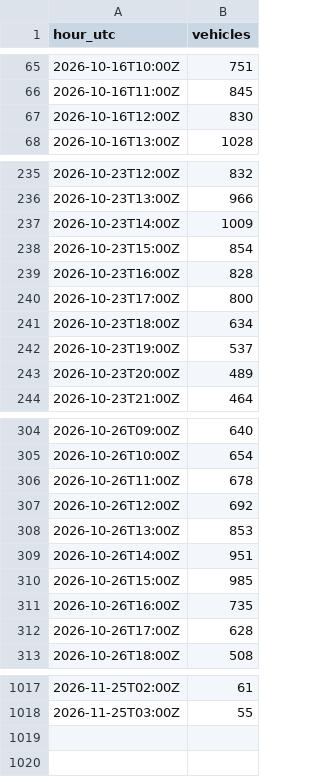
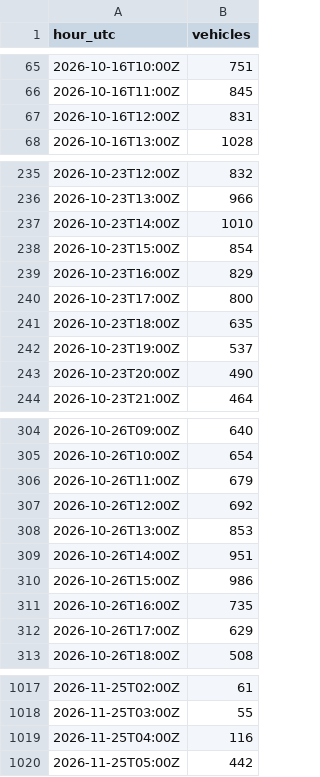
Before and after one commit to Laboratoriet/animatus, a CSV file: melvin/verksted/rommet/trafikk.csv, drawn as a sheet; only a part is shown, gaps mark what is left out; the diff covers the shown part only.

```diff
--- a/melvin/verksted/rommet/trafikk.csv
+++ b/melvin/verksted/rommet/trafikk.csv
@@ -66,3 +66,3 @@ hour_utc,vehicles
 2026-10-16T11:00Z,845
-2026-10-16T12:00Z,830
+2026-10-16T12:00Z,831
 2026-10-16T13:00Z,1028
@@ -236,9 +236,9 @@ hour_utc,vehicles
 2026-10-23T13:00Z,966
-2026-10-23T14:00Z,1009
+2026-10-23T14:00Z,1010
 2026-10-23T15:00Z,854
-2026-10-23T16:00Z,828
+2026-10-23T16:00Z,829
 2026-10-23T17:00Z,800
-2026-10-23T18:00Z,634
+2026-10-23T18:00Z,635
 2026-10-23T19:00Z,537
-2026-10-23T20:00Z,489
+2026-10-23T20:00Z,490
 2026-10-23T21:00Z,464
@@ -305,3 +305,3 @@ hour_utc,vehicles
 2026-10-26T10:00Z,654
-2026-10-26T11:00Z,678
+2026-10-26T11:00Z,679
 2026-10-26T12:00Z,692
@@ -309,5 +309,5 @@ hour_utc,vehicles
 2026-10-26T14:00Z,951
-2026-10-26T15:00Z,985
+2026-10-26T15:00Z,986
 2026-10-26T16:00Z,735
-2026-10-26T17:00Z,628
+2026-10-26T17:00Z,629
 2026-10-26T18:00Z,508
@@ -1018 +1018,3 @@ hour_utc,vehicles
 2026-11-25T03:00Z,55
+2026-11-25T04:00Z,116
+2026-11-25T05:00Z,442
```
Also changed, not shown: 7 edited cells elsewhere in this file, melvin/verksted/rommet/logg.csv, 4 other files.
